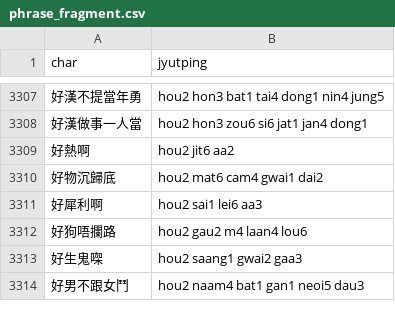
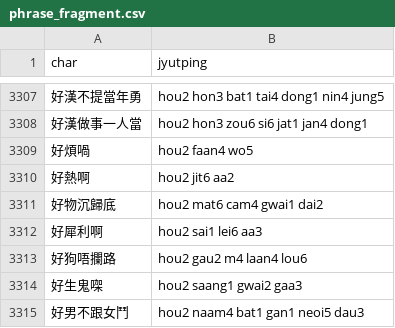
Before and after one commit to CanCLID/rime-cantonese-upstream, a CSV file: phrase_fragment.csv, drawn as a sheet; only a part is shown, gaps mark what is left out; the diff names each change by its address in the sheet, - before the commit and + after, or states it on an @@ line.

Commit message:
Update phrase_fragment.csv

```diff
--- a/phrase_fragment.csv
+++ b/phrase_fragment.csv
+row 3309: 好煩喎 | hou2 faan4 wo5
```
